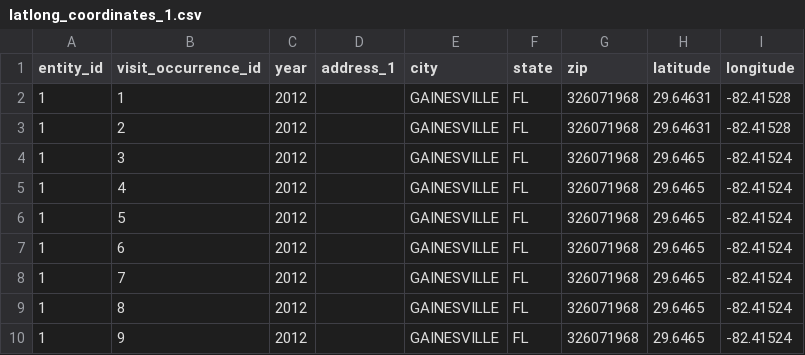
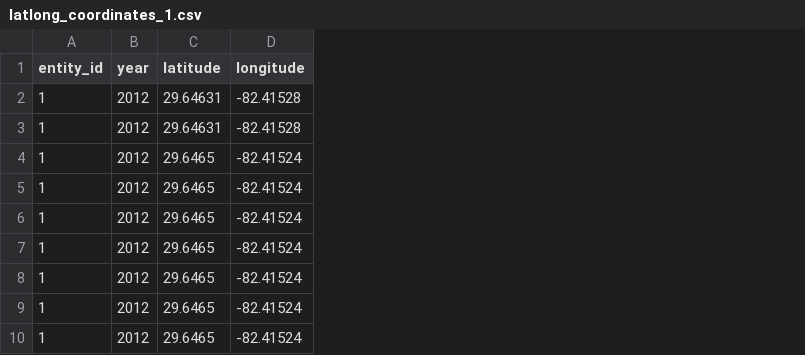
Before and after one commit to bihorac-LAB/Exposome, a CSV file: Tools/demo/latlong_files/input/latlong_coordinates_1.csv, drawn as a sheet; only a part is shown; the diff names each change by its address in the sheet, - before the commit and + after, or states it on an @@ line.

Commit message:
Update latlong_coordinates_1.csv

```diff
--- a/Tools/demo/latlong_files/input/latlong_coordinates_1.csv
+++ b/Tools/demo/latlong_files/input/latlong_coordinates_1.csv
-column B (visit_occurrence_id), rows 2-10: 1 | 2 | 3 | 4 | 5 | 6 | 7 | 8 | 9
-column D (address_1), empty
-column E (city), rows 2-10: all GAINESVILLE
-column F (state), rows 2-10: all FL
-column G (zip), rows 2-10: all 326071968
```
